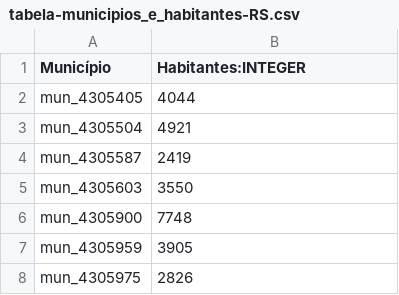
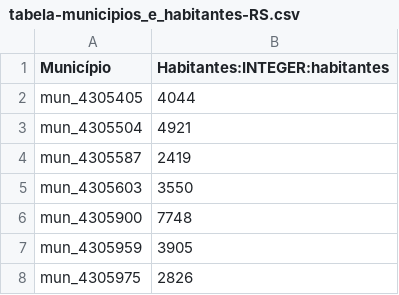
Before and after one commit to tbrugz/mapproc, a CSV file: work/input/csv/tabela-municipios_e_habitantes-RS.csv, drawn as a sheet; only a part is shown.

```diff
--- a/work/input/csv/tabela-municipios_e_habitantes-RS.csv
+++ b/work/input/csv/tabela-municipios_e_habitantes-RS.csv
@@ -1,2 +1,2 @@
-Município;Habitantes:INTEGER
+Município;Habitantes:INTEGER:habitantes
 mun_4305405;4044
```
Also changed, not shown: 6 other files.
